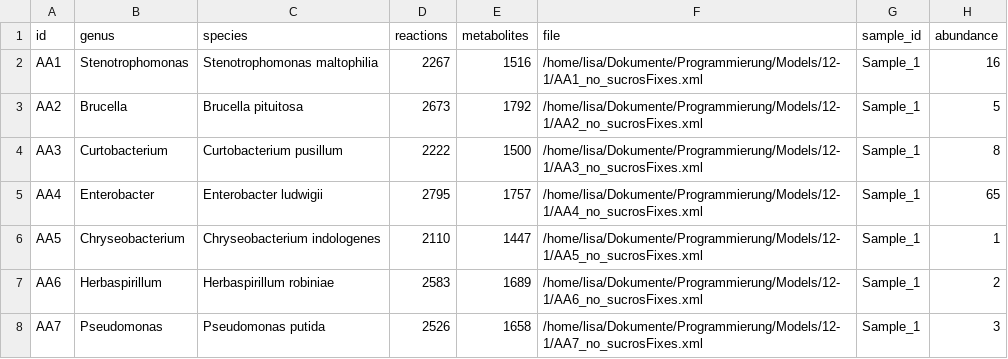
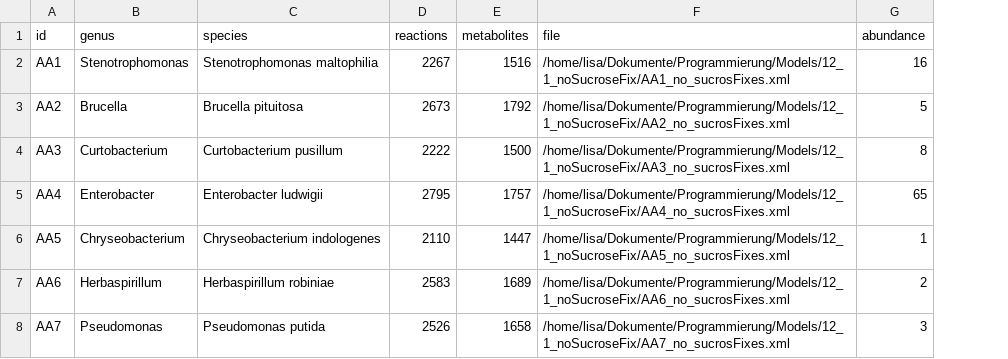
Before and after one commit to lisa-schoenherr/Analysis_C7_maize_syncom, a CSV file: Datasets/community_model_noSucrose.csv, drawn as a sheet; the diff names each change by its address in the sheet, - before the commit and + after, or states it on an @@ line.

```diff
--- a/Datasets/community_model_noSucrose.csv
+++ b/Datasets/community_model_noSucrose.csv
-column G (sample_id), rows 2-8: all Sample_1
-F2 (file): /home/lisa/Dokumente/Programmierung/Models/12-1/AA1_no_sucrosFixes.xml
+F2 (file): /home/lisa/Dokumente/Programmierung/Models/12_1_noSucroseFix/AA1_no_sucrosFixes.xml
-F3 (file): /home/lisa/Dokumente/Programmierung/Models/12-1/AA2_no_sucrosFixes.xml
+F3 (file): /home/lisa/Dokumente/Programmierung/Models/12_1_noSucroseFix/AA2_no_sucrosFixes.xml
-F4 (file): /home/lisa/Dokumente/Programmierung/Models/12-1/AA3_no_sucrosFixes.xml
+F4 (file): /home/lisa/Dokumente/Programmierung/Models/12_1_noSucroseFix/AA3_no_sucrosFixes.xml
-F5 (file): /home/lisa/Dokumente/Programmierung/Models/12-1/AA4_no_sucrosFixes.xml
+F5 (file): /home/lisa/Dokumente/Programmierung/Models/12_1_noSucroseFix/AA4_no_sucrosFixes.xml
-F6 (file): /home/lisa/Dokumente/Programmierung/Models/12-1/AA5_no_sucrosFixes.xml
+F6 (file): /home/lisa/Dokumente/Programmierung/Models/12_1_noSucroseFix/AA5_no_sucrosFixes.xml
-F7 (file): /home/lisa/Dokumente/Programmierung/Models/12-1/AA6_no_sucrosFixes.xml
+F7 (file): /home/lisa/Dokumente/Programmierung/Models/12_1_noSucroseFix/AA6_no_sucrosFixes.xml
-F8 (file): /home/lisa/Dokumente/Programmierung/Models/12-1/AA7_no_sucrosFixes.xml
+F8 (file): /home/lisa/Dokumente/Programmierung/Models/12_1_noSucroseFix/AA7_no_sucrosFixes.xml
```
Also changed, not shown: Datasets/community_model_gap_filled.csv, 27 other files.
